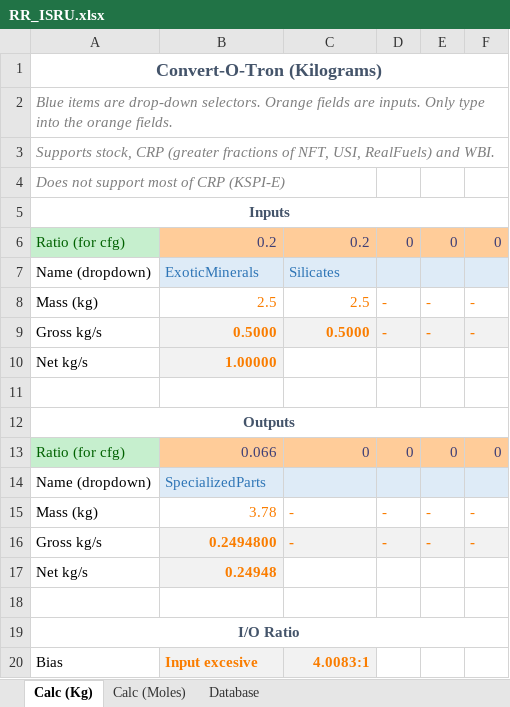
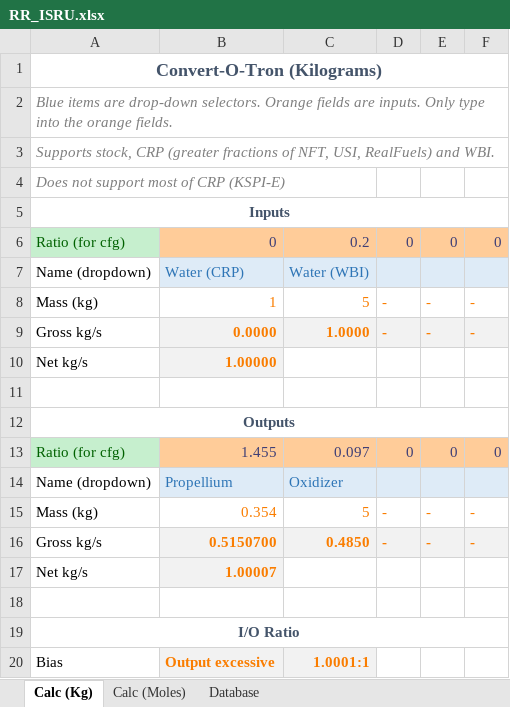
Before and after one commit to JadeOfMaar/RationalResources, an Excel workbook: RR_ISRU.xlsx, sheet Calc (Kg), drawn as a sheet; values as stored, in another font and other column widths than the file's, no borders; the diff names each change by its address in the sheet, - before the commit and + after, or states it on an @@ line.

```diff
--- a/RR_ISRU.xlsx (sheet Calc (Kg))
+++ b/RR_ISRU.xlsx (sheet Calc (Kg))
-B6: 0.2
+B6: 0
-B7: ExoticMinerals
+B7: Water (CRP)
-C7: Silicates
+C7: Water (WBI)
-B8: 2.5
+B8: 1
-C8: 2.5
+C8: 5
-B9: 0.5000
+B9: 0.0000
-C9: 0.5000
+C9: 1.0000
-B13: 0.066
+B13: 1.455
-C13: 0
+C13: 0.097
-B14: SpecializedParts
+B14: Propellium
-C14: (empty)
+C14: Oxidizer
-B15: 3.78
+B15: 0.354
-C15: -
+C15: 5
-B16: 0.2494800
+B16: 0.5150700
-C16: -
+C16: 0.4850
-B17: 0.24948
+B17: 1.00007
-B20: Input excesive
+B20: Output excessive
-C20: 4.0083:1
+C20: 1.0001:1
```
Also changed, not shown: RR_fuelflow.xlsx, RR_templates.xlsx.
